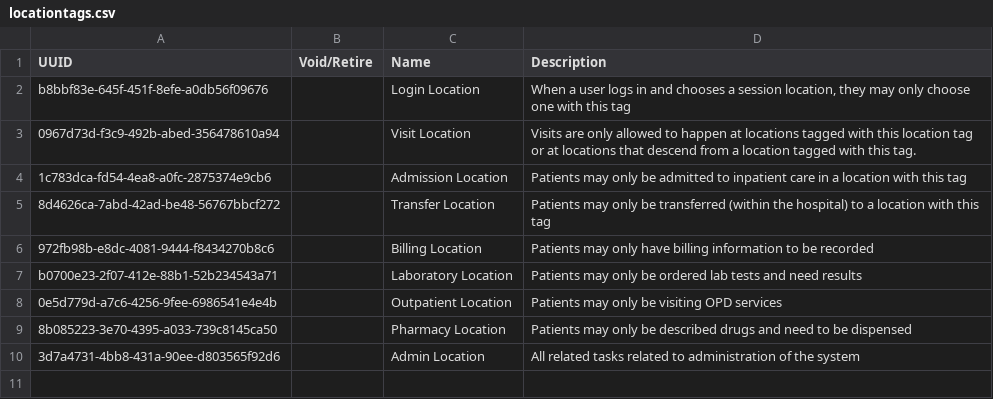
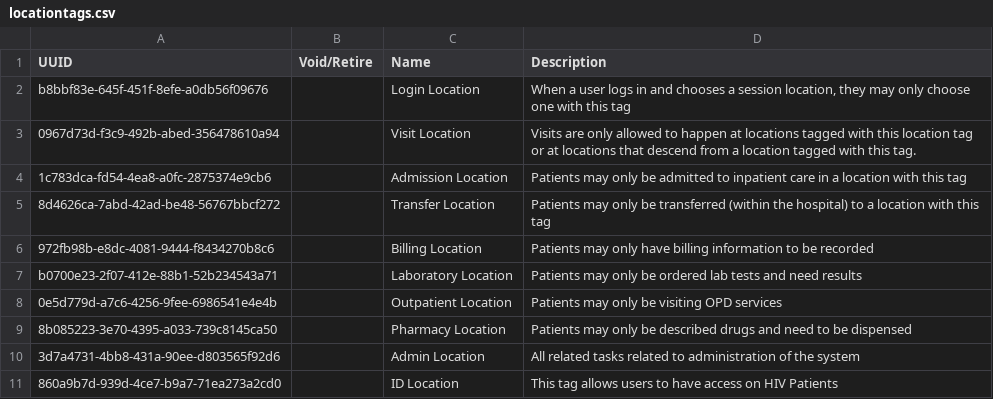
Before and after one commit to PIH/openmrs-distro-rwandaemr-imb, a CSV file: configuration/locationtags/locationtags.csv, drawn as a sheet; the diff names each change by its address in the sheet, - before the commit and + after, or states it on an @@ line.

```diff
--- a/configuration/locationtags/locationtags.csv
+++ b/configuration/locationtags/locationtags.csv
+row 11: 860a9b7d-939d-4ce7-b9a7-71ea273a2cd0 |  | ID Location | This tag allows users to have access on HIV Patients
```
Also changed, not shown: configuration/privileges/privileges.csv, 24 other files.
